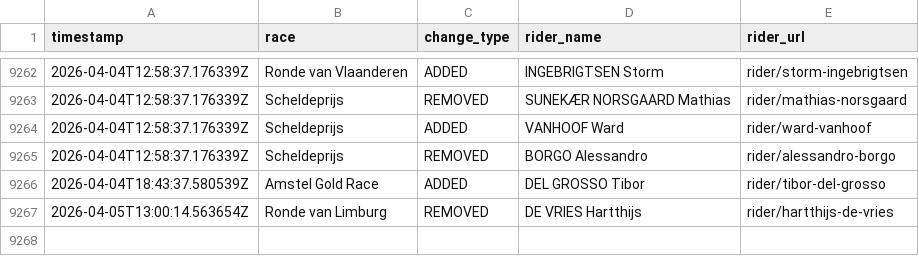
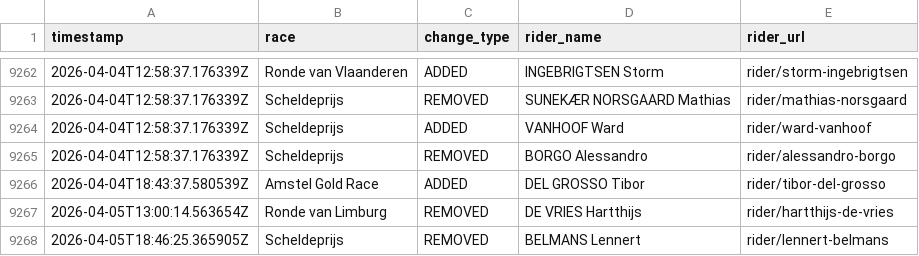
Before and after one commit to nigellindemann-dev/wm26, a CSV file: output/startlist_changes.csv, drawn as a sheet; only a part is shown, gaps mark what is left out.

```diff
--- a/output/startlist_changes.csv
+++ b/output/startlist_changes.csv
@@ -9267 +9267,2 @@ timestamp,race,change_type,rider_name,rider_url
 2026-04-05T13:00:14.563654Z,Ronde van Limburg,REMOVED,DE VRIES Hartthijs,rider/hartthijs-de-vries
+2026-04-05T18:46:25.365905Z,Scheldeprijs,REMOVED,BELMANS Lennert,rider/lennert-belmans
```
Also changed, not shown: output/startlist_matrix.csv, 2 other files.
